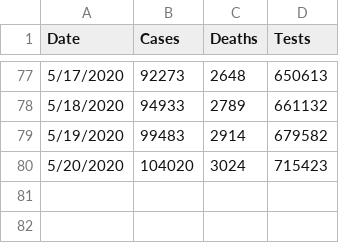
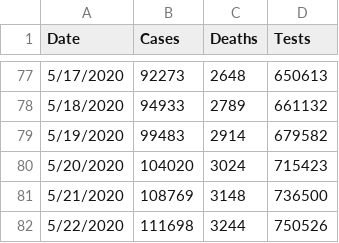
Before and after one commit to krmnino/COVID19_DataTool, a CSV file: peru_data.csv, drawn as a sheet; only a part is shown, gaps mark what is left out.

Commit message:
updated Peru data May22

```diff
--- a/peru_data.csv
+++ b/peru_data.csv
@@ -80 +80,3 @@ Date,Cases,Deaths,Tests
 5/20/2020,104020,3024,715423
+5/21/2020,108769,3148,736500
+5/22/2020,111698,3244,750526
```
